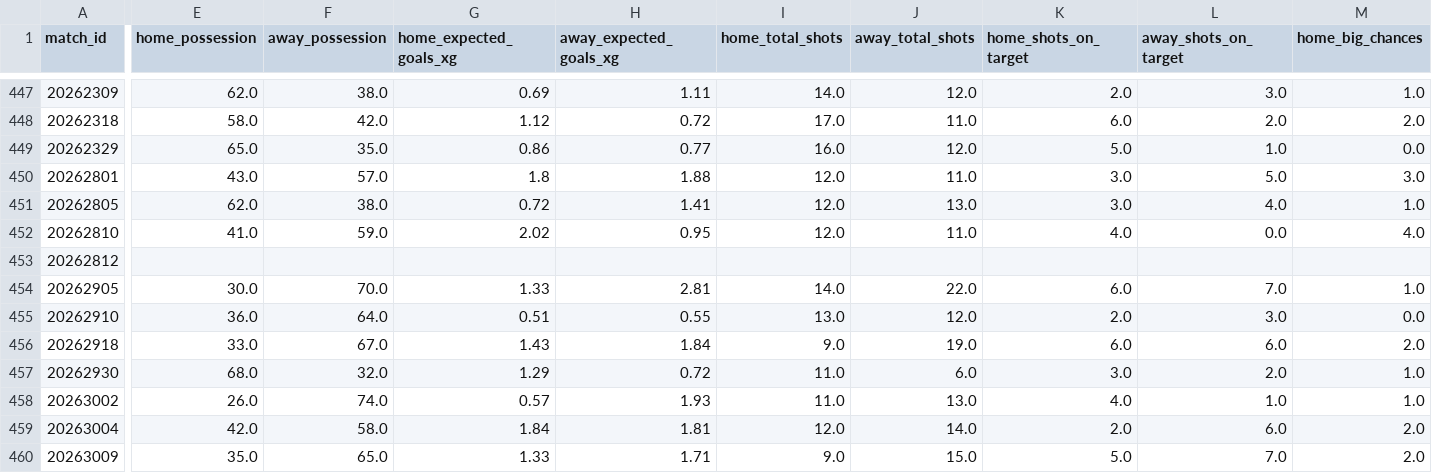
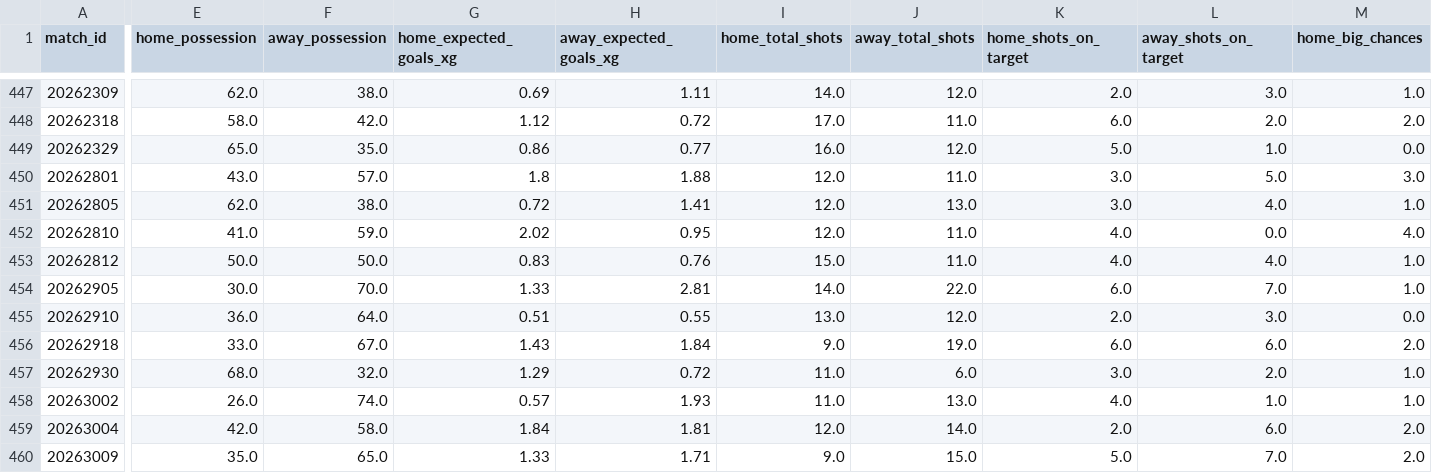
Before and after one commit to FabianMyrvang/FPL-Analytics, a CSV file: FPL_DATA/fact_detailed_fixture.csv, drawn as a sheet; only a part is shown, gaps mark what is left out; the diff covers the shown part only; the diff names each change by its address in the sheet, - before the commit and + after, or states it on an @@ line.

```diff
--- a/FPL_DATA/fact_detailed_fixture.csv
+++ b/FPL_DATA/fact_detailed_fixture.csv
-E453 (home_possession): (empty)
+E453 (home_possession): 50.0
-F453 (away_possession): (empty)
+F453 (away_possession): 50.0
-G453 (home_expected_goals_xg): (empty)
+G453 (home_expected_goals_xg): 0.83
-H453 (away_expected_goals_xg): (empty)
+H453 (away_expected_goals_xg): 0.76
-I453 (home_total_shots): (empty)
+I453 (home_total_shots): 15.0
-J453 (away_total_shots): (empty)
+J453 (away_total_shots): 11.0
-K453 (home_shots_on_target): (empty)
+K453 (home_shots_on_target): 4.0
-L453 (away_shots_on_target): (empty)
+L453 (away_shots_on_target): 4.0
-M453 (home_big_chances): (empty)
+M453 (home_big_chances): 1.0
```
Also changed, not shown: 65 edited cells elsewhere in this file, 1 other file.
